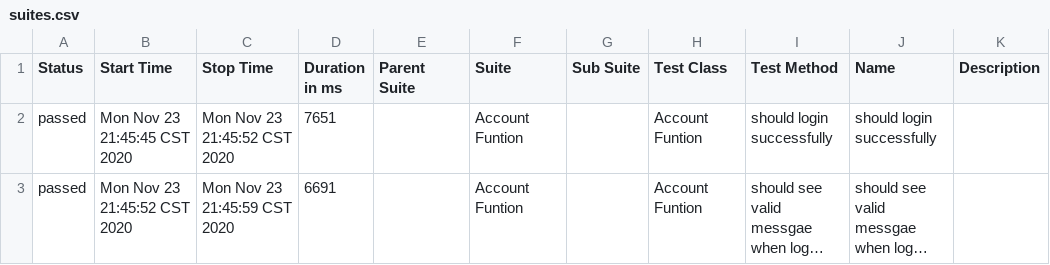
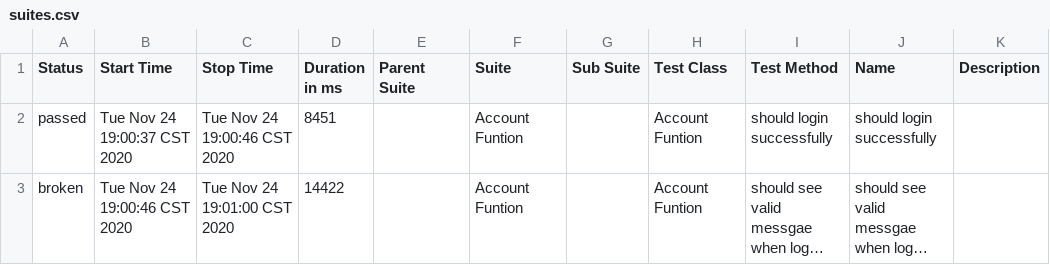
Before and after one commit to TuHuynhVan/mobile-automation-test-android, a CSV file: allure-report/data/suites.csv, drawn as a sheet; long unchanged cells end in …; the diff names each change by its address in the sheet, - before the commit and + after, or states it on an @@ line.

```diff
--- a/allure-report/data/suites.csv
+++ b/allure-report/data/suites.csv
-B2 (Start Time): Mon Nov 23 21:45:45 CST 2020
+B2 (Start Time): Tue Nov 24 19:00:37 CST 2020
-C2 (Stop Time): Mon Nov 23 21:45:52 CST 2020
+C2 (Stop Time): Tue Nov 24 19:00:46 CST 2020
-D2 (Duration in ms): 7651
+D2 (Duration in ms): 8451
-A3 (Status): passed
+A3 (Status): broken
-B3 (Start Time): Mon Nov 23 21:45:52 CST 2020
+B3 (Start Time): Tue Nov 24 19:00:46 CST 2020
-C3 (Stop Time): Mon Nov 23 21:45:59 CST 2020
+C3 (Stop Time): Tue Nov 24 19:01:00 CST 2020
-D3 (Duration in ms): 6691
+D3 (Duration in ms): 14422
```
Also changed, not shown: 30 other files.
